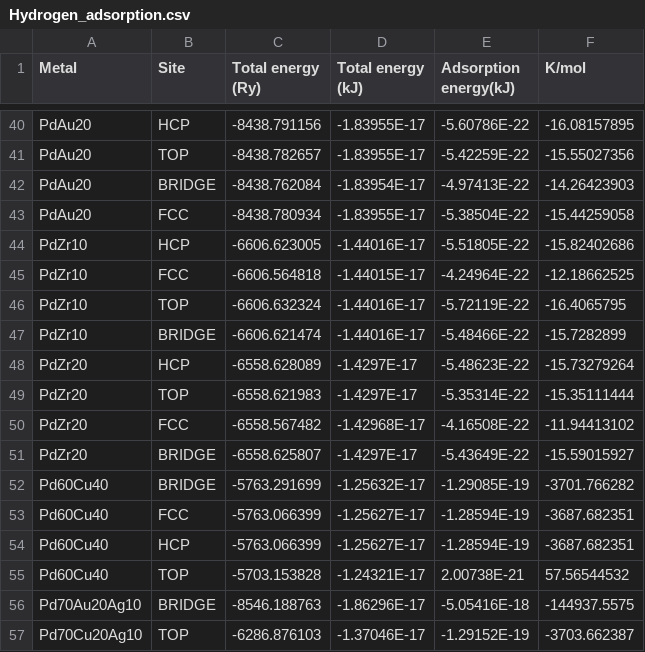
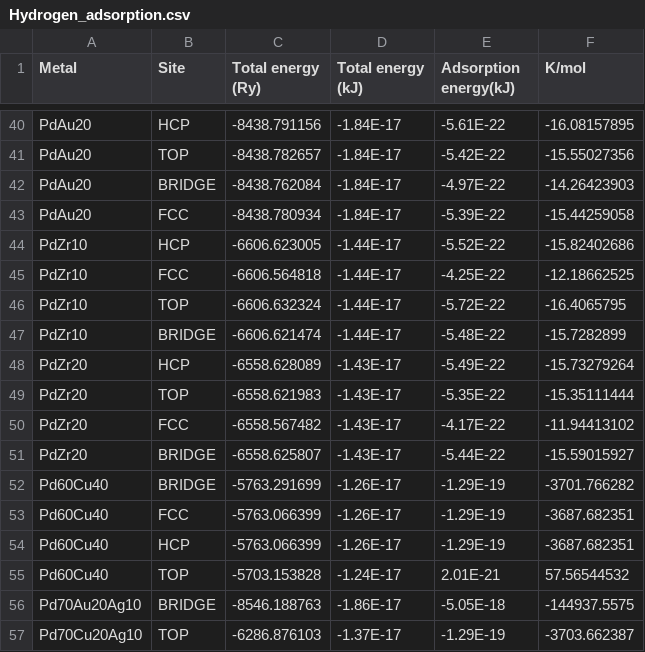
Before and after one commit to MarcPlunkett/thesis, a CSV file: Chapter3/data/Hydrogen_adsorption.csv, drawn as a sheet; only a part is shown, gaps mark what is left out; the diff covers the shown part only; the diff names each change by its address in the sheet, - before the commit and + after, or states it on an @@ line.

```diff
--- a/Chapter3/data/Hydrogen_adsorption.csv
+++ b/Chapter3/data/Hydrogen_adsorption.csv
-D40:D41 (Total energy (kJ)): -1.83955E-17
+D40:D41 (Total energy (kJ)): -1.84E-17
-E40 (Adsorption energy(kJ)): -5.60786E-22
+E40 (Adsorption energy(kJ)): -5.61E-22
-E41 (Adsorption energy(kJ)): -5.42259E-22
+E41 (Adsorption energy(kJ)): -5.42E-22
-D42 (Total energy (kJ)): -1.83954E-17
+D42 (Total energy (kJ)): -1.84E-17
-E42 (Adsorption energy(kJ)): -4.97413E-22
+E42 (Adsorption energy(kJ)): -4.97E-22
-D43 (Total energy (kJ)): -1.83955E-17
+D43 (Total energy (kJ)): -1.84E-17
-E43 (Adsorption energy(kJ)): -5.38504E-22
+E43 (Adsorption energy(kJ)): -5.39E-22
-D44 (Total energy (kJ)): -1.44016E-17
+D44 (Total energy (kJ)): -1.44E-17
-E44 (Adsorption energy(kJ)): -5.51805E-22
+E44 (Adsorption energy(kJ)): -5.52E-22
-D45 (Total energy (kJ)): -1.44015E-17
+D45 (Total energy (kJ)): -1.44E-17
-E45 (Adsorption energy(kJ)): -4.24964E-22
+E45 (Adsorption energy(kJ)): -4.25E-22
-D46:D47 (Total energy (kJ)): -1.44016E-17
+D46:D47 (Total energy (kJ)): -1.44E-17
-E46 (Adsorption energy(kJ)): -5.72119E-22
+E46 (Adsorption energy(kJ)): -5.72E-22
-E47 (Adsorption energy(kJ)): -5.48466E-22
+E47 (Adsorption energy(kJ)): -5.48E-22
-D48:D49 (Total energy (kJ)): -1.4297E-17
+D48:D49 (Total energy (kJ)): -1.43E-17
-E48 (Adsorption energy(kJ)): -5.48623E-22
+E48 (Adsorption energy(kJ)): -5.49E-22
-E49 (Adsorption energy(kJ)): -5.35314E-22
+E49 (Adsorption energy(kJ)): -5.35E-22
-D50 (Total energy (kJ)): -1.42968E-17
+D50 (Total energy (kJ)): -1.43E-17
-E50 (Adsorption energy(kJ)): -4.16508E-22
+E50 (Adsorption energy(kJ)): -4.17E-22
-D51 (Total energy (kJ)): -1.4297E-17
+D51 (Total energy (kJ)): -1.43E-17
-E51 (Adsorption energy(kJ)): -5.43649E-22
+E51 (Adsorption energy(kJ)): -5.44E-22
-D52 (Total energy (kJ)): -1.25632E-17
+D52 (Total energy (kJ)): -1.26E-17
-E52 (Adsorption energy(kJ)): -1.29085E-19
+E52 (Adsorption energy(kJ)): -1.29E-19
-D53:D54 (Total energy (kJ)): -1.25627E-17
+D53:D54 (Total energy (kJ)): -1.26E-17
-E53:E54 (Adsorption energy(kJ)): -1.28594E-19
+E53:E54 (Adsorption energy(kJ)): -1.29E-19
-D55 (Total energy (kJ)): -1.24321E-17
+D55 (Total energy (kJ)): -1.24E-17
-E55 (Adsorption energy(kJ)): 2.00738E-21
+E55 (Adsorption energy(kJ)): 2.01E-21
-D56 (Total energy (kJ)): -1.86296E-17
+D56 (Total energy (kJ)): -1.86E-17
-E56 (Adsorption energy(kJ)): -5.05416E-18
+E56 (Adsorption energy(kJ)): -5.05E-18
-D57 (Total energy (kJ)): -1.37046E-17
+D57 (Total energy (kJ)): -1.37E-17
-E57 (Adsorption energy(kJ)): -1.29152E-19
+E57 (Adsorption energy(kJ)): -1.29E-19
```
Also changed, not shown: 2 added rows, 2 removed rows and 72 edited cells elsewhere in this file, 7 other files.
